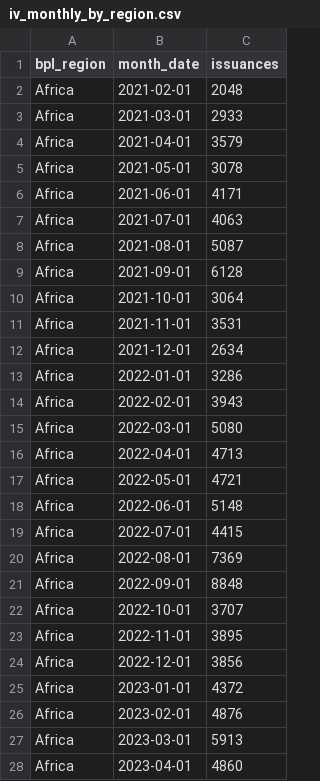
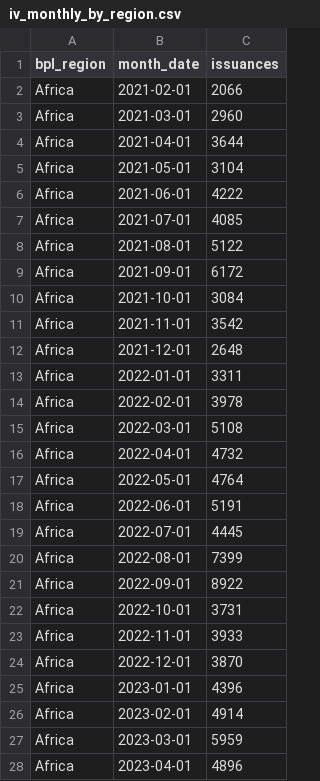
Before and after one commit to carol-xu4/ACS-Immigrant-Occupations-by-Country, a CSV file: results/iv_monthly_by_region.csv, drawn as a sheet; only a part is shown; the diff covers the shown part only.

```diff
--- a/results/iv_monthly_by_region.csv
+++ b/results/iv_monthly_by_region.csv
@@ -1,28 +1,28 @@
 bpl_region,month_date,issuances
-Africa,2021-02-01,2048
-Africa,2021-03-01,2933
-Africa,2021-04-01,3579
-Africa,2021-05-01,3078
-Africa,2021-06-01,4171
-Africa,2021-07-01,4063
-Africa,2021-08-01,5087
-Africa,2021-09-01,6128
-Africa,2021-10-01,3064
-Africa,2021-11-01,3531
-Africa,2021-12-01,2634
-Africa,2022-01-01,3286
-Africa,2022-02-01,3943
-Africa,2022-03-01,5080
-Africa,2022-04-01,4713
-Africa,2022-05-01,4721
-Africa,2022-06-01,5148
-Africa,2022-07-01,4415
-Africa,2022-08-01,7369
-Africa,2022-09-01,8848
-Africa,2022-10-01,3707
-Africa,2022-11-01,3895
-Africa,2022-12-01,3856
-Africa,2023-01-01,4372
-Africa,2023-02-01,4876
-Africa,2023-03-01,5913
-Africa,2023-04-01,4860
+Africa,2021-02-01,2066
+Africa,2021-03-01,2960
+Africa,2021-04-01,3644
+Africa,2021-05-01,3104
+Africa,2021-06-01,4222
+Africa,2021-07-01,4085
+Africa,2021-08-01,5122
+Africa,2021-09-01,6172
+Africa,2021-10-01,3084
+Africa,2021-11-01,3542
+Africa,2021-12-01,2648
+Africa,2022-01-01,3311
+Africa,2022-02-01,3978
+Africa,2022-03-01,5108
+Africa,2022-04-01,4732
+Africa,2022-05-01,4764
+Africa,2022-06-01,5191
+Africa,2022-07-01,4445
+Africa,2022-08-01,7399
+Africa,2022-09-01,8922
+Africa,2022-10-01,3731
+Africa,2022-11-01,3933
+Africa,2022-12-01,3870
+Africa,2023-01-01,4396
+Africa,2023-02-01,4914
+Africa,2023-03-01,5959
+Africa,2023-04-01,4896
```
Also changed, not shown: 34 edited cells elsewhere in this file, results/birthplace_table_immigrants.csv, results/birthplace_workers_immigrants.csv, 10 other files.
